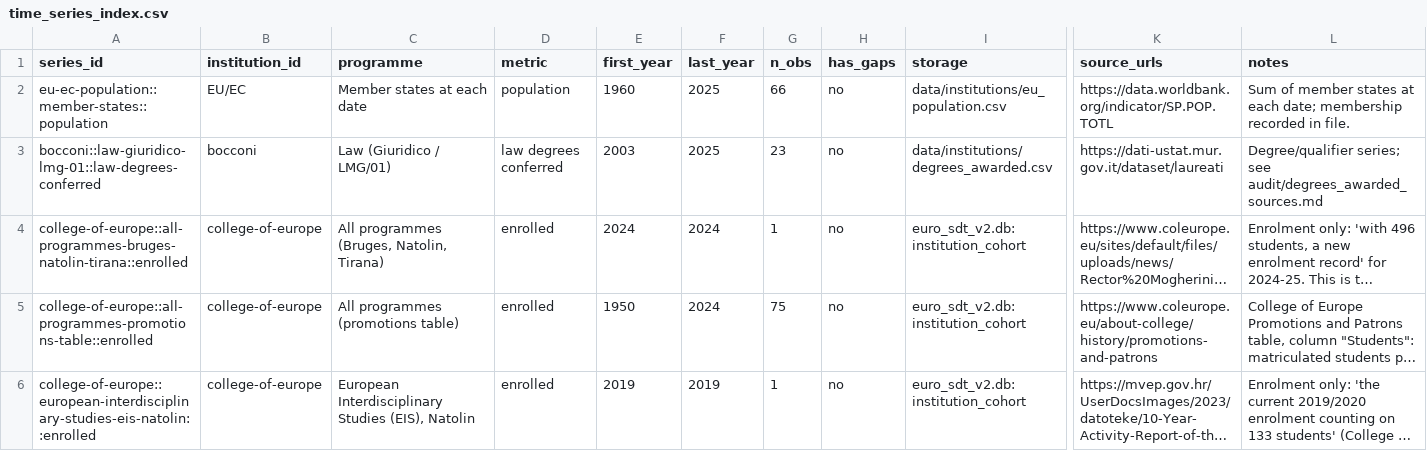
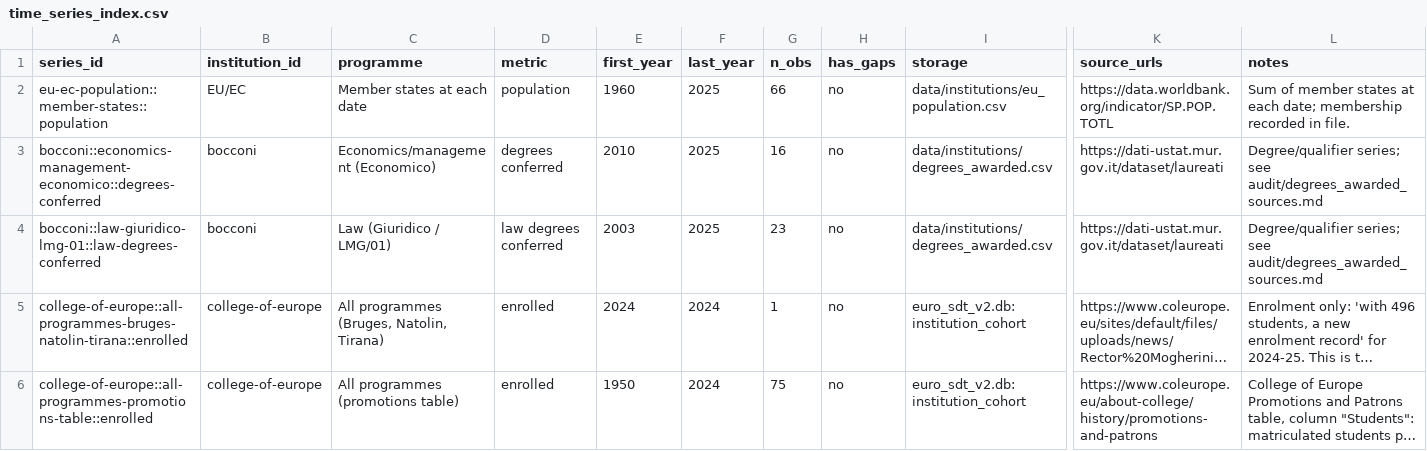
Before and after one commit to GavinMendelGleason/euro-sdt, a CSV file: data/institutions/time_series_index.csv, drawn as a sheet; only a part is shown, gaps mark what is left out; the shorter side is filled out with more unchanged rows; long unchanged cells end in …; rows hold the shown columns only; the diff names each change by its address in the sheet, - before the commit and + after, or states it on an @@ line.

```diff
--- a/data/institutions/time_series_index.csv
+++ b/data/institutions/time_series_index.csv
+row 3: bocconi::economics-management-economico::degrees-conferred | bocconi | Economics/management (Economico) | degrees conferred | 2010 | 2025 | 16 | no | data/institutions/degrees_awarded.csv | https://dati-ustat.mur.gov.it/dataset/laureati | Degree/qualifier series; see audit/degrees_awarded_sources.md
```
Also changed, not shown: data/institutions/degrees_awarded.csv, 1 other file.
